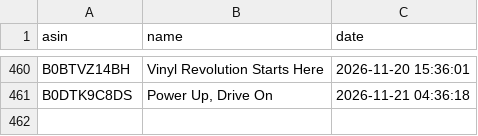
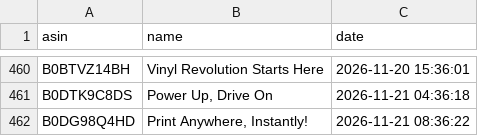
Before and after one commit to smartcartindiaofficial-coder/SmartCart-India, a CSV file: upload_history.csv, drawn as a sheet; only a part is shown, gaps mark what is left out; the diff names each change by its address in the sheet, - before the commit and + after, or states it on an @@ line.

```diff
--- a/upload_history.csv
+++ b/upload_history.csv
+row 462: B0DG98Q4HD | Print Anywhere, Instantly! | 2026-11-21 08:36:22
```
Also changed, not shown: 3 other files.
